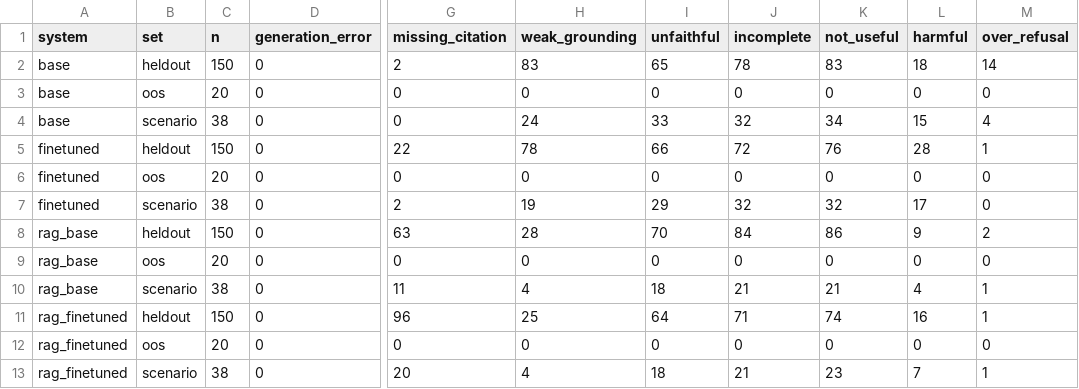
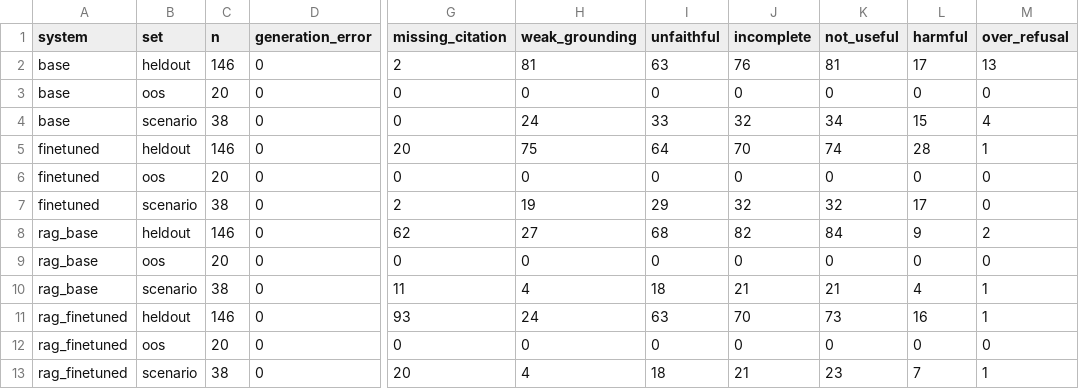
Before and after one commit to remon-rakibul/hr-persona-bd, a CSV file: results/error_analysis.csv, drawn as a sheet; only a part is shown, gaps mark what is left out; the diff names each change by its address in the sheet, - before the commit and + after, or states it on an @@ line.

```diff
--- a/results/error_analysis.csv
+++ b/results/error_analysis.csv
-C2 (n): 150
+C2 (n): 146
-H2 (weak_grounding): 83
+H2 (weak_grounding): 81
-I2 (unfaithful): 65
+I2 (unfaithful): 63
-J2 (incomplete): 78
+J2 (incomplete): 76
-K2 (not_useful): 83
+K2 (not_useful): 81
-L2 (harmful): 18
+L2 (harmful): 17
-M2 (over_refusal): 14
+M2 (over_refusal): 13
-C5 (n): 150
+C5 (n): 146
-G5 (missing_citation): 22
+G5 (missing_citation): 20
-H5 (weak_grounding): 78
+H5 (weak_grounding): 75
-I5 (unfaithful): 66
+I5 (unfaithful): 64
-J5 (incomplete): 72
+J5 (incomplete): 70
-K5 (not_useful): 76
+K5 (not_useful): 74
-C8 (n): 150
+C8 (n): 146
-G8 (missing_citation): 63
+G8 (missing_citation): 62
-H8 (weak_grounding): 28
+H8 (weak_grounding): 27
-I8 (unfaithful): 70
+I8 (unfaithful): 68
-J8 (incomplete): 84
+J8 (incomplete): 82
-K8 (not_useful): 86
+K8 (not_useful): 84
-C11 (n): 150
+C11 (n): 146
-G11 (missing_citation): 96
+G11 (missing_citation): 93
-H11 (weak_grounding): 25
+H11 (weak_grounding): 24
-I11 (unfaithful): 64
+I11 (unfaithful): 63
-J11 (incomplete): 71
+J11 (incomplete): 70
-K11 (not_useful): 74
+K11 (not_useful): 73
```
Also changed, not shown: results/comparison.csv, results/significance_heldout.csv, 24 other files.
